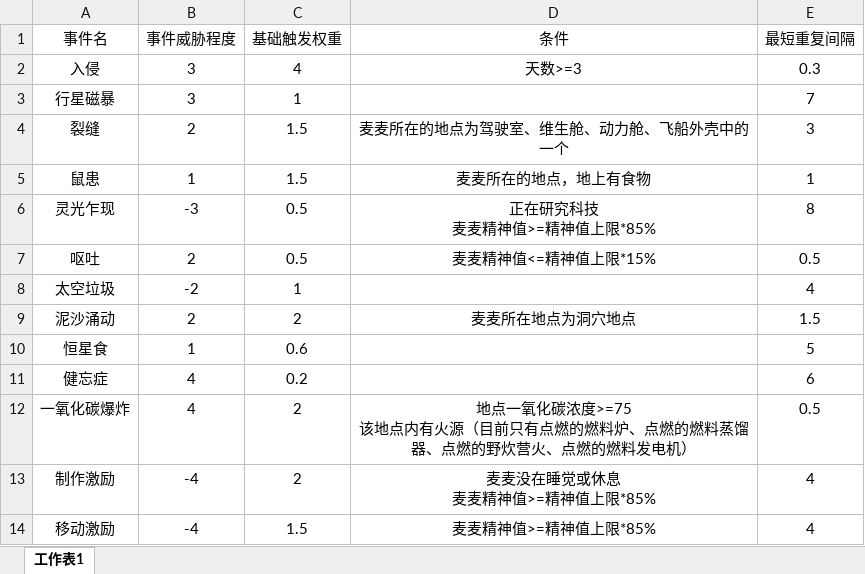
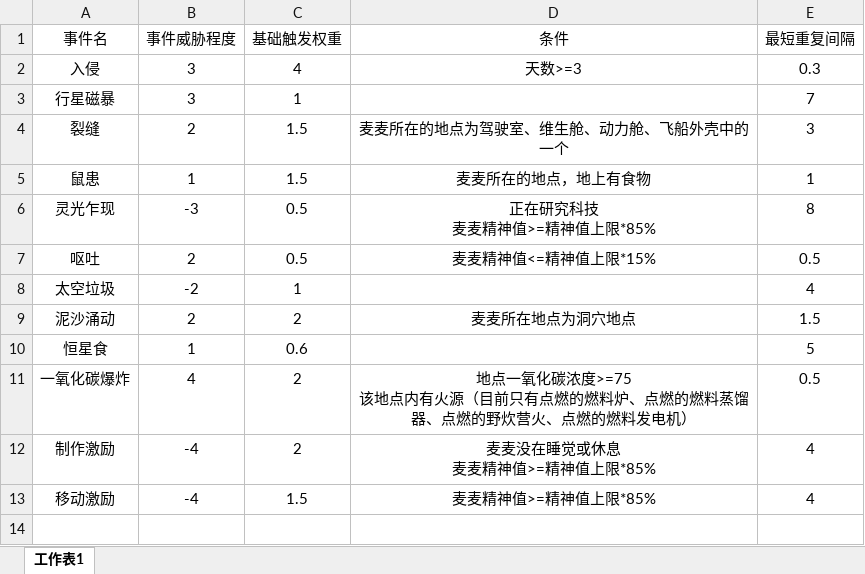
Before and after one commit to Cindyxj1011001101/WindowsSurvival, an Excel workbook: Assets/StreamingAssets/Excel/InGameEventConfig.xlsx, sheet 工作表1, drawn as a sheet; values as stored, in another font and other column widths than the file's, no borders; the diff names each change by its address in the sheet, - before the commit and + after, or states it on an @@ line.

Commit message:
从配置表中移除健忘症事件

```diff
--- a/Assets/StreamingAssets/Excel/InGameEventConfig.xlsx (sheet 工作表1)
+++ b/Assets/StreamingAssets/Excel/InGameEventConfig.xlsx (sheet 工作表1)
-row 11: 健忘症 | 4 | 0.2 |  | 6
```
